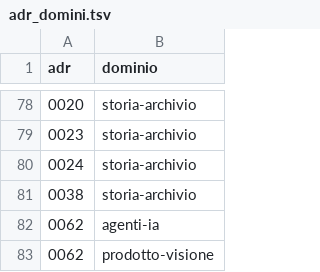
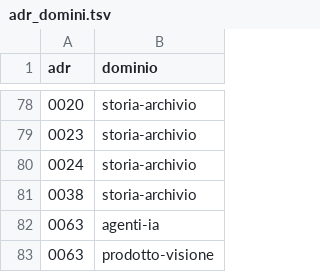
Before and after one commit to Spen-Zosky/heuresys-advanced, a TSV file: docs/wiki/adr_domini.tsv, drawn as a sheet; only a part is shown, gaps mark what is left out.

```diff
--- a/docs/wiki/adr_domini.tsv
+++ b/docs/wiki/adr_domini.tsv
@@ -81,3 +81,3 @@ adr	dominio
 0038	storia-archivio
-0062	agenti-ia
-0062	prodotto-visione
+0063	agenti-ia
+0063	prodotto-visione
```
Also changed, not shown: 5 other files.
